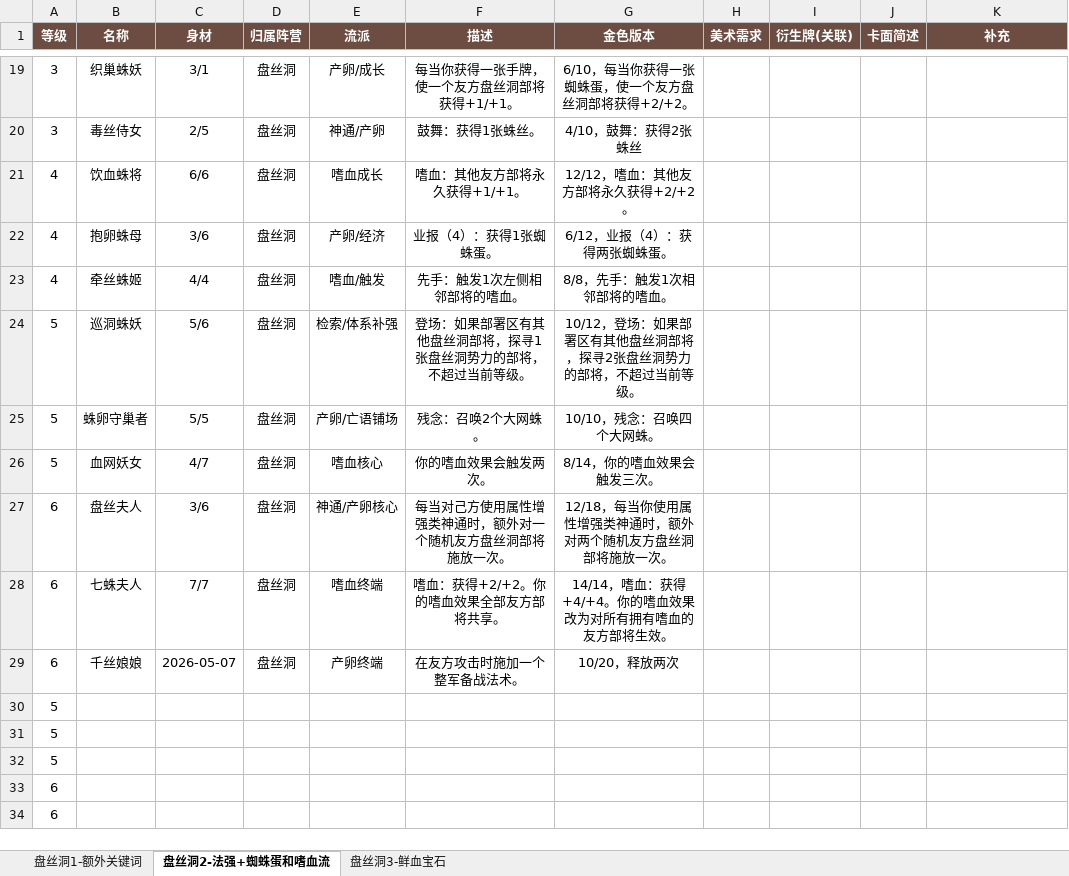
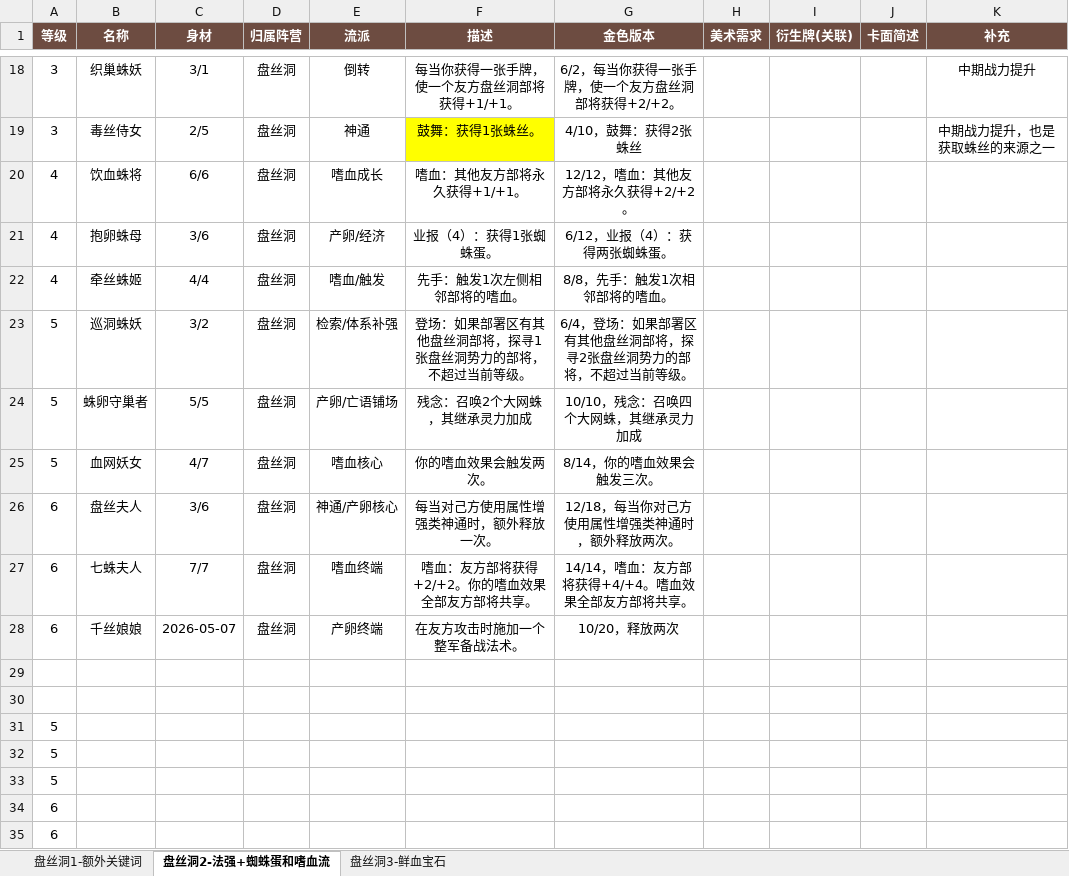
Before and after one commit to hiatus233/Notes, an Excel workbook: 工作-大圣牌/战棋/部将表.xlsx, sheet 盘丝洞2-法强+蜘蛛蛋和嗜血流, drawn as a sheet; only a part is shown, gaps mark what is left out; values as stored, in another font and other column widths than the file's, no borders; addresses are those after the commit; the diff covers the shown part only; the diff names each change by its address in the sheet, - before the commit and + after, or states it on an @@ line.

```diff
--- a/工作-大圣牌/战棋/部将表.xlsx (sheet 盘丝洞2-法强+蜘蛛蛋和嗜血流)
+++ b/工作-大圣牌/战棋/部将表.xlsx (sheet 盘丝洞2-法强+蜘蛛蛋和嗜血流)
-E18 (流派): 产卵/成长
+E18 (流派): 倒转
-G18 (金色版本): 6/10，每当你获得一张蜘蛛蛋，使一个友方盘丝洞部将获得+2/+2。
+G18 (金色版本): 6/2，每当你获得一张手牌，使一个友方盘丝洞部将获得+2/+2。
-K18 (补充): (empty)
+K18 (补充): 中期战力提升
-E19 (流派): 神通/产卵
+E19 (流派): 神通
-F19 fill: none
+F19 fill: #FFFF00
-K19 (补充): (empty)
+K19 (补充): 中期战力提升，也是获取蛛丝的来源之一
-C23 (身材): 5/6
+C23 (身材): 3/2
-G23 (金色版本): 10/12，登场：如果部署区有其他盘丝洞部将，探寻2张盘丝洞势力的部将，不超过当前等级。
+G23 (金色版本): 6/4，登场：如果部署区有其他盘丝洞部将，探寻2张盘丝洞势力的部将，不超过当前等级。
-F24 (描述): 残念：召唤2个大网蛛。
+F24 (描述): 残念：召唤2个大网蛛，其继承灵力加成
-G24 (金色版本): 10/10，残念：召唤四个大网蛛。
+G24 (金色版本): 10/10，残念：召唤四个大网蛛，其继承灵力加成
-F26 (描述): 每当对己方使用属性增强类神通时，额外对一个随机友方盘丝洞部将施放一次。
+F26 (描述): 每当对己方使用属性增强类神通时，额外释放一次。
-G26 (金色版本): 12/18，每当你使用属性增强类神通时，额外对两个随机友方盘丝洞部将施放一次。
+G26 (金色版本): 12/18，每当你对己方使用属性增强类神通时，额外释放两次。
-F27 (描述): 嗜血：获得+2/+2。你的嗜血效果全部友方部将共享。
+F27 (描述): 嗜血：友方部将获得+2/+2。你的嗜血效果全部友方部将共享。
-G27 (金色版本): 14/14，嗜血：获得+4/+4。你的嗜血效果改为对所有拥有嗜血的友方部将生效。
+G27 (金色版本): 14/14，嗜血：友方部将获得+4/+4。嗜血效果全部友方部将共享。
+row 29: (empty)
+row 30: (empty)
```
Also changed, not shown: 2 added rows, 3 removed rows, 25 edited cells and cell formats elsewhere in this sheet, sheet 盘丝洞1-额外关键词, 19 other files.
